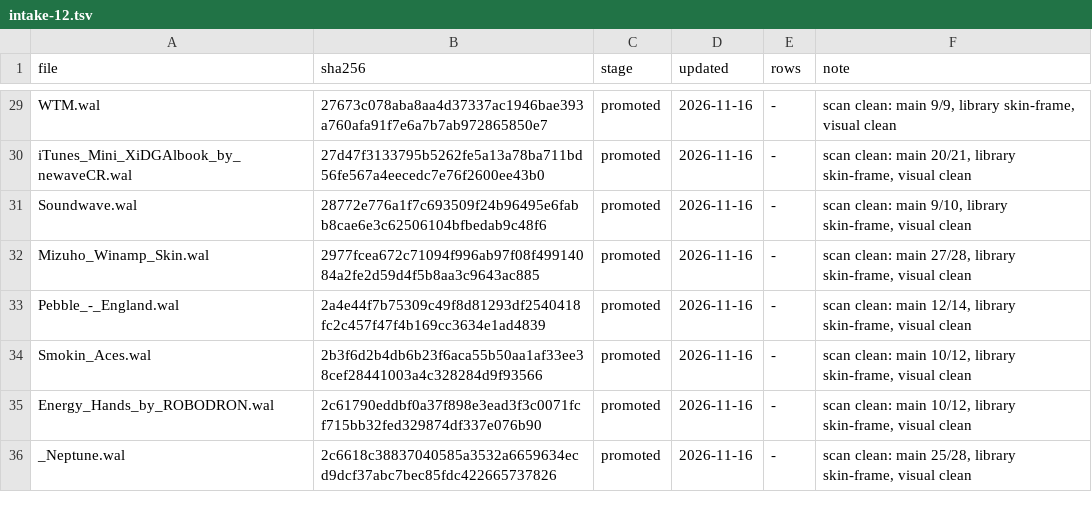
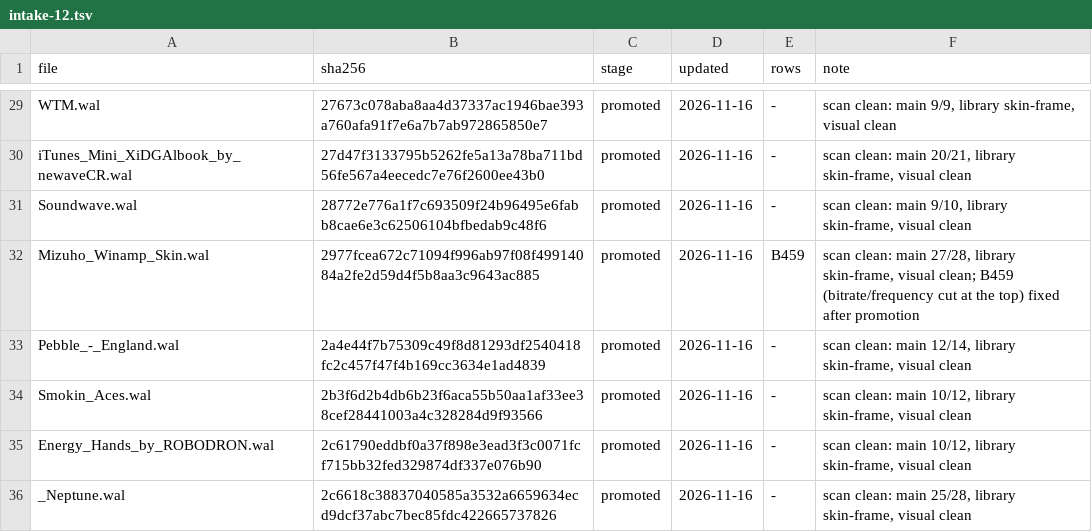
Before and after one commit to ad-repo/nullplayer, a TSV file: docs/winamp-modern/intakes/intake-12.tsv, drawn as a sheet; only a part is shown, gaps mark what is left out.

```diff
--- a/docs/winamp-modern/intakes/intake-12.tsv
+++ b/docs/winamp-modern/intakes/intake-12.tsv
@@ -31,3 +31,3 @@ iTunes_Mini_XiDGAlbook_by_newaveCR.wal	27d47f3133795b5262fe5a13a78ba711bd56fe567
 Soundwave.wal	28772e776a1f7c693509f24b96495e6fabb8cae6e3c62506104bfbedab9c48f6	promoted	2026-11-16	-	scan clean: main 9/10, library skin-frame, visual clean
-Mizuho_Winamp_Skin.wal	2977fcea672c71094f996ab97f08f49914084a2fe2d59d4f5b8aa3c9643ac885	promoted	2026-11-16	-	scan clean: main 27/28, library skin-frame, visual clean
+Mizuho_Winamp_Skin.wal	2977fcea672c71094f996ab97f08f49914084a2fe2d59d4f5b8aa3c9643ac885	promoted	2026-11-16	B459	scan clean: main 27/28, library skin-frame, visual clean; B459 (bitrate/frequency cut at the top) fixed after promotion
 Pebble_-_England.wal	2a4e44f7b75309c49f8d81293df2540418fc2c457f47f4b169cc3634e1ad4839	promoted	2026-11-16	-	scan clean: main 12/14, library skin-frame, visual clean
```
Also changed, not shown: 2 other files.
